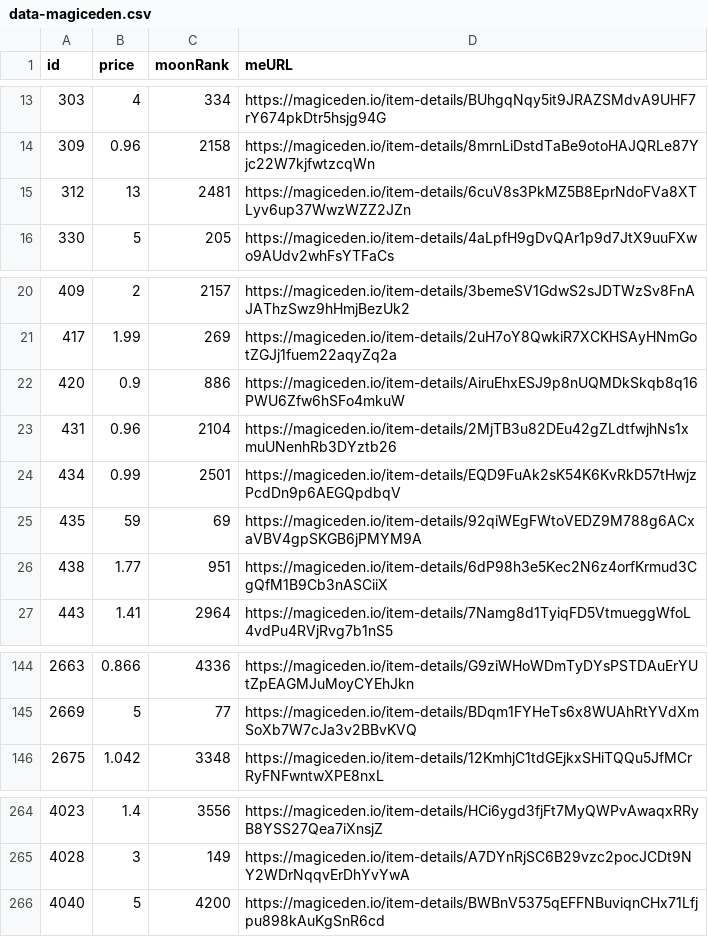
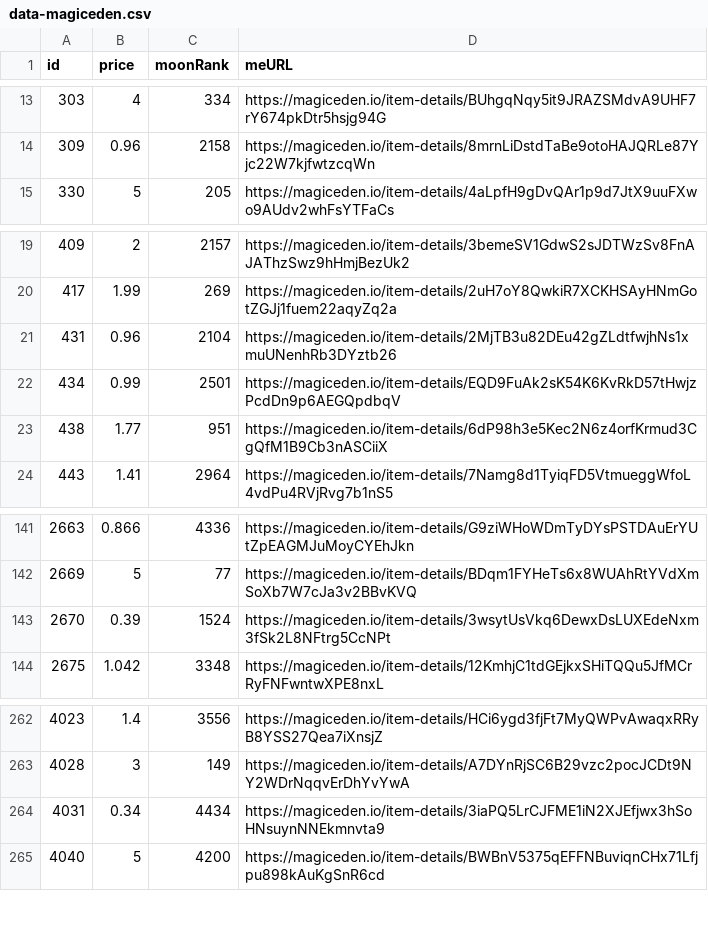
Before and after one commit to pgaspar/saibagang-monitor, a CSV file: data-magiceden.csv, drawn as a sheet; only a part is shown, gaps mark what is left out.

Commit message:
Flat: latest data (2021-11-28T11:12:22.672Z) {   "date": "2021-11-28T11:12:22.672Z",   "files": [     {       "name": "data-magiceden.csv",       "deltaBytes": -84,       "source": "https://api-mainnet.magiceden.io/rpc/getListedNFTsByQuery?q=%7B%22%24match%22%3A%7B%22collectionSymbol%22%3A%22saiba_gang%22%7D%2C%22%24sort%22%3A%7B%22takerAmount%22%3A1%2C%22createdAt%22%3A-1%7D%7D"     },     {       "name": "picks-magiceden.csv",       "deltaBytes": 0,       "source": "https://api-mainnet.magiceden.io/rpc/getListedNFTsByQuery?q=%7B%22%24match%22%3A%7B%22collectionSymbol%22%3A%22saiba_gang%22%7D%2C%22%24sort%22%3A%7B%22takerAmount%22%3A1%2C%22createdAt%22%3A-1%7D%7D"     }   ] }

```diff
--- a/data-magiceden.csv
+++ b/data-magiceden.csv
@@ -14,3 +14,2 @@ id,price,moonRank,meURL
 309,0.96,2158,https://magiceden.io/item-details/8mrnLiDstdTaBe9otoHAJQRLe87Yjc22W7kjfwtzcqWn
-312,13,2481,https://magiceden.io/item-details/6cuV8s3PkMZ5B8EprNdoFVa8XTLyv6up37WwzWZZ2JZn
 330,5,205,https://magiceden.io/item-details/4aLpfH9gDvQAr1p9d7JtX9uuFXwo9AUdv2whFsYTFaCs
@@ -21,6 +20,4 @@ id,price,moonRank,meURL
 417,1.99,269,https://magiceden.io/item-details/2uH7oY8QwkiR7XCKHSAyHNmGotZGJj1fuem22aqyZq2a
-420,0.9,886,https://magiceden.io/item-details/AiruEhxESJ9p8nUQMDkSkqb8q16PWU6Zfw6hSFo4mkuW
 431,0.96,2104,https://magiceden.io/item-details/2MjTB3u82DEu42gZLdtfwjhNs1xmuUNenhRb3DYztb26
 434,0.99,2501,https://magiceden.io/item-details/EQD9FuAk2sK54K6KvRkD57tHwjzPcdDn9p6AEGQpdbqV
-435,59,69,https://magiceden.io/item-details/92qiWEgFWtoVEDZ9M788g6ACxaVBV4gpSKGB6jPMYM9A
 438,1.77,951,https://magiceden.io/item-details/6dP98h3e5Kec2N6z4orfKrmud3CgQfM1B9Cb3nASCiiX
@@ -145,2 +142,3 @@ id,price,moonRank,meURL
 2669,5,77,https://magiceden.io/item-details/BDqm1FYHeTs6x8WUAhRtYVdXmSoXb7W7cJa3v2BBvKVQ
+2670,0.39,1524,https://magiceden.io/item-details/3wsytUsVkq6DewxDsLUXEdeNxm3fSk2L8NFtrg5CcNPt
 2675,1.042,3348,https://magiceden.io/item-details/12KmhjC1tdGEjkxSHiTQQu5JfMCrRyFNFwntwXPE8nxL
@@ -265,2 +263,3 @@ id,price,moonRank,meURL
 4028,3,149,https://magiceden.io/item-details/A7DYnRjSC6B29vzc2pocJCDt9NY2WDrNqqvErDhYvYwA
+4031,0.34,4434,https://magiceden.io/item-details/3iaPQ5LrCJFME1iN2XJEfjwx3hSoHNsuynNNEkmnvta9
 4040,5,4200,https://magiceden.io/item-details/BWBnV5375qEFFNBuviqnCHx71Lfjpu898kAuKgSnR6cd
```
Also changed, not shown: picks-magiceden.csv.
